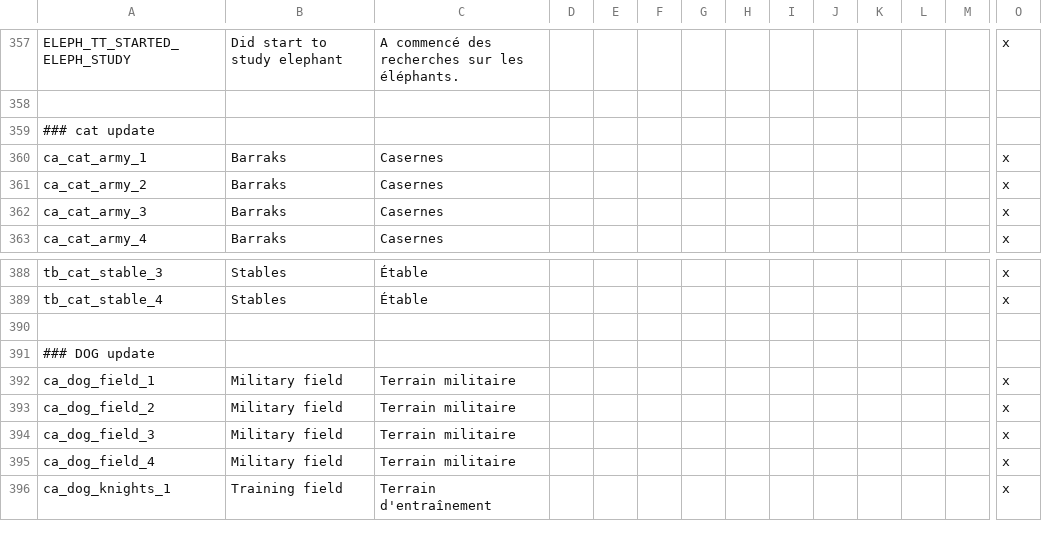
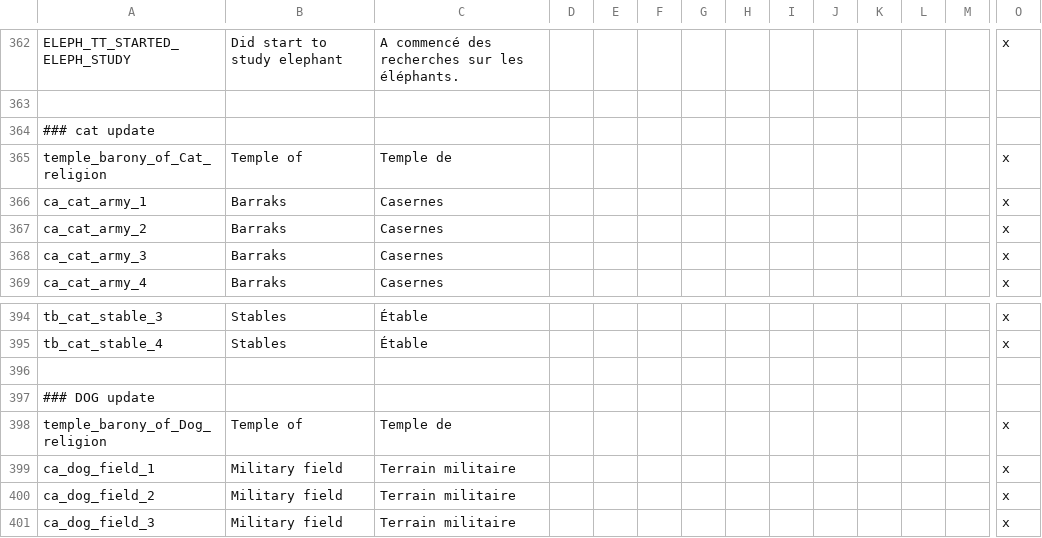
Before and after one commit to asmuro1/animals-plus, a CSV file: animals_update/localisation/buildings.csv, drawn as a sheet; only a part is shown, gaps mark what is left out; the shorter side is filled out with more unchanged rows; rows hold the shown columns only; the diff covers the shown part only; the diff names each change by its address in the sheet, - before the commit and + after, or states it on an @@ line.

```diff
--- a/animals_update/localisation/buildings.csv
+++ b/animals_update/localisation/buildings.csv
+row 365: temple_barony_of_Cat_religion | Temple of | Temple de |  |  |  |  |  |  |  |  |  |  | x
+row 398: temple_barony_of_Dog_religion | Temple of | Temple de |  |  |  |  |  |  |  |  |  |  | x
```
Also changed, not shown: 5 added rows elsewhere in this file, animals_update/localisation/Game_rule_and_laws.csv, 6 other files.
